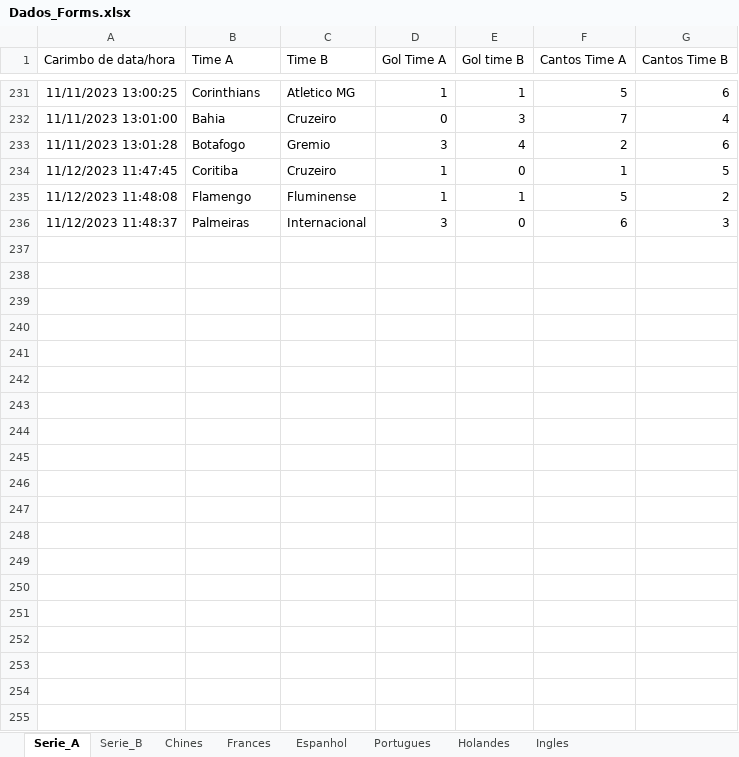
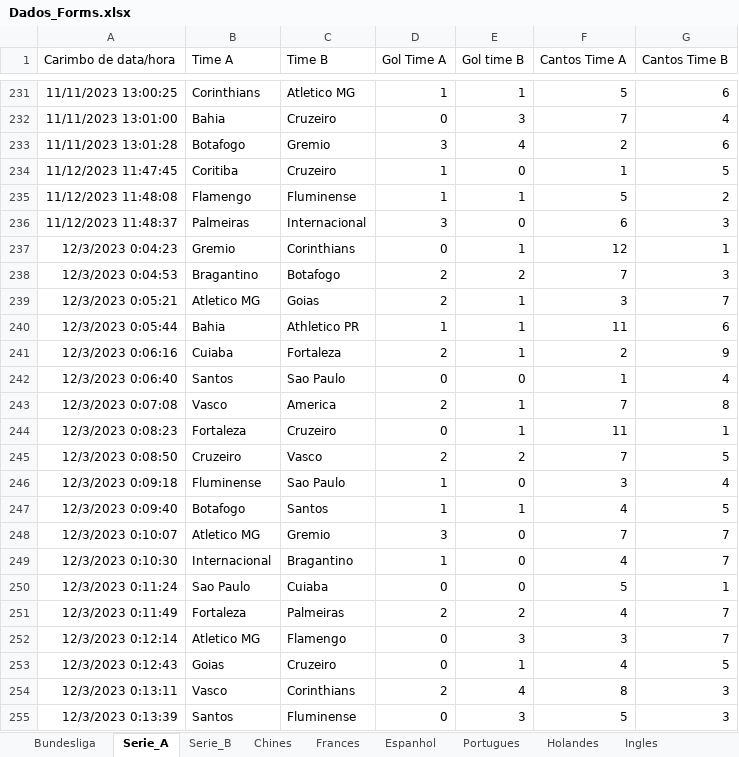
Before and after one commit to marcoscerqueira2603/pagina_apostas, an Excel workbook: Dados_Forms.xlsx, sheet Serie_A, drawn as a sheet; only a part is shown, gaps mark what is left out; values as stored, in another font and other column widths than the file's, no borders; charts and pictures not drawn; the diff covers the shown part only; the diff names each change by its address in the sheet, - before the commit and + after, or states it on an @@ line.

```diff
--- a/Dados_Forms.xlsx (sheet Serie_A)
+++ b/Dados_Forms.xlsx (sheet Serie_A)
+sheet tab: Bundesliga
+row 237: 12/3/2023 0:04:23 | Gremio | Corinthians | 0 | 1 | 12 | 1
+row 238: 12/3/2023 0:04:53 | Bragantino | Botafogo | 2 | 2 | 7 | 3
+row 239: 12/3/2023 0:05:21 | Atletico MG | Goias | 2 | 1 | 3 | 7
+row 240: 12/3/2023 0:05:44 | Bahia | Athletico PR | 1 | 1 | 11 | 6
+row 241: 12/3/2023 0:06:16 | Cuiaba | Fortaleza | 2 | 1 | 2 | 9
+row 242: 12/3/2023 0:06:40 | Santos | Sao Paulo | 0 | 0 | 1 | 4
+row 243: 12/3/2023 0:07:08 | Vasco | America | 2 | 1 | 7 | 8
+row 244: 12/3/2023 0:08:23 | Fortaleza | Cruzeiro | 0 | 1 | 11 | 1
+row 245: 12/3/2023 0:08:50 | Cruzeiro | Vasco | 2 | 2 | 7 | 5
+row 246: 12/3/2023 0:09:18 | Fluminense | Sao Paulo | 1 | 0 | 3 | 4
+row 247: 12/3/2023 0:09:40 | Botafogo | Santos | 1 | 1 | 4 | 5
+row 248: 12/3/2023 0:10:07 | Atletico MG | Gremio | 3 | 0 | 7 | 7
+row 249: 12/3/2023 0:10:30 | Internacional | Bragantino | 1 | 0 | 4 | 7
+row 250: 12/3/2023 0:11:24 | Sao Paulo | Cuiaba | 0 | 0 | 5 | 1
+row 251: 12/3/2023 0:11:49 | Fortaleza | Palmeiras | 2 | 2 | 4 | 7
+row 252: 12/3/2023 0:12:14 | Atletico MG | Flamengo | 0 | 3 | 3 | 7
+row 253: 12/3/2023 0:12:43 | Goias | Cruzeiro | 0 | 1 | 4 | 5
+row 254: 12/3/2023 0:13:11 | Vasco | Corinthians | 2 | 4 | 8 | 3
+row 255: 12/3/2023 0:13:39 | Santos | Fluminense | 0 | 3 | 5 | 3
```
Also changed, not shown: 28 added rows elsewhere in this sheet, sheet Espanhol, sheet Frances, sheet Ingles, sheet Serie_B, charts or pictures, espanhol.xlsx, frances.xlsx, 9 other files.
